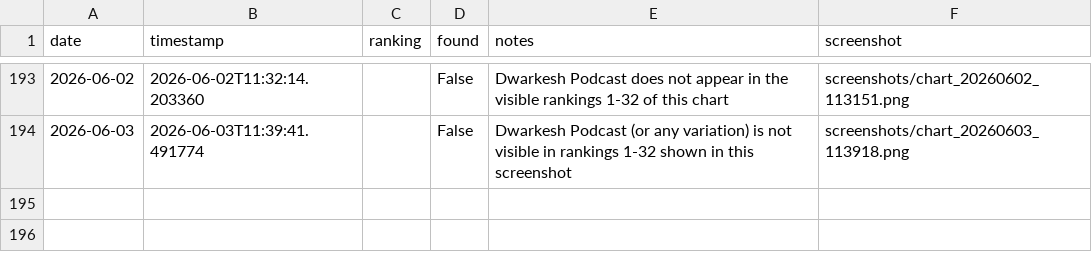
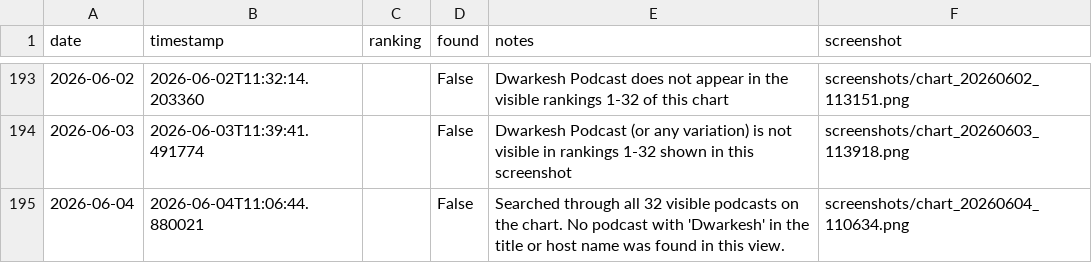
Before and after one commit to dwarkeshsp/spotify-chart-tracker, a CSV file: rankings.csv, drawn as a sheet; only a part is shown, gaps mark what is left out.

```diff
--- a/rankings.csv
+++ b/rankings.csv
@@ -194 +194,2 @@ date,timestamp,ranking,found,notes,screenshot
 2026-06-03,2026-06-03T11:39:41.491774,,False,Dwarkesh Podcast (or any variation) is not visible in rankings 1-32 shown in this screenshot,screenshots/chart_20260603_113918.png
+2026-06-04,2026-06-04T11:06:44.880021,,False,Searched through all 32 visible podcasts on the chart. No podcast with 'Dwarkesh' in the title or host name was found in this view.,screenshots/chart_20260604_110634.png
```
Also changed, not shown: 2 other files.
